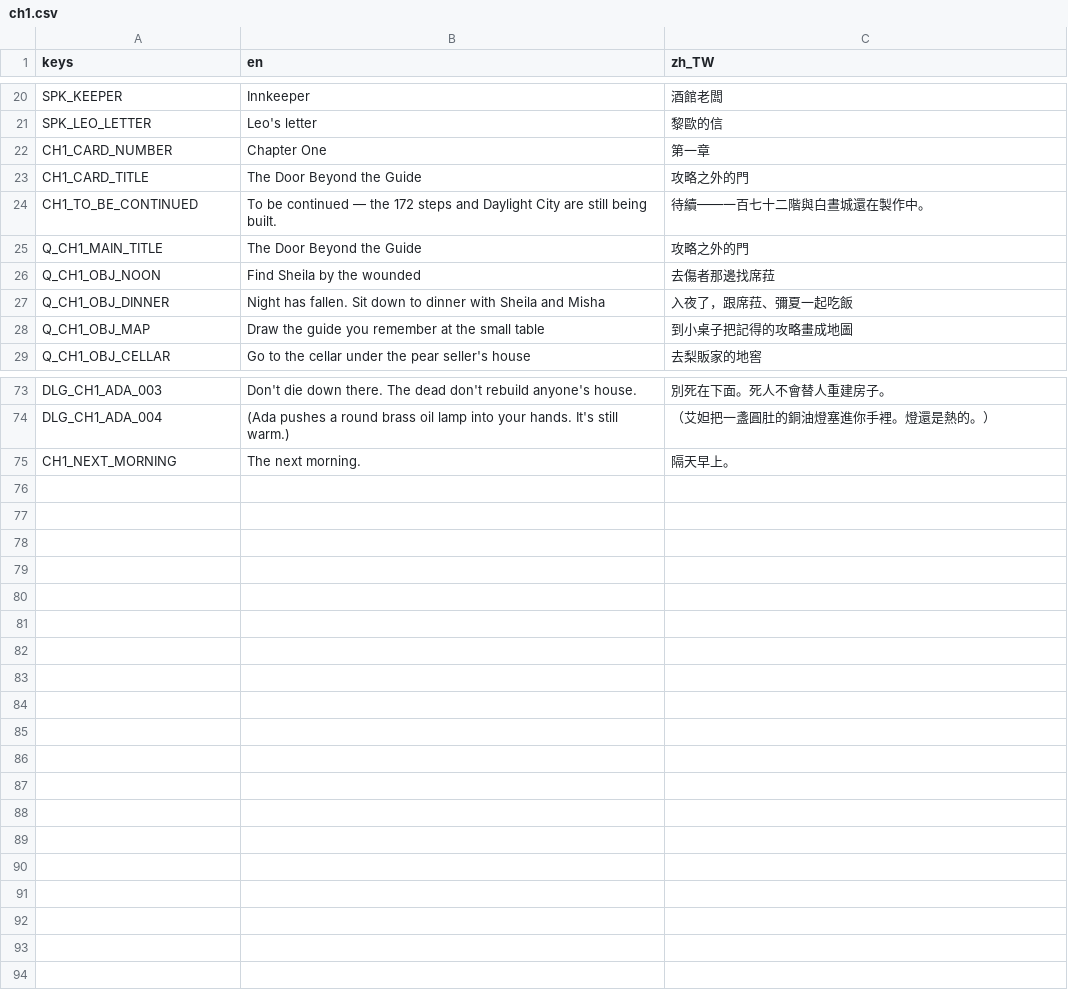
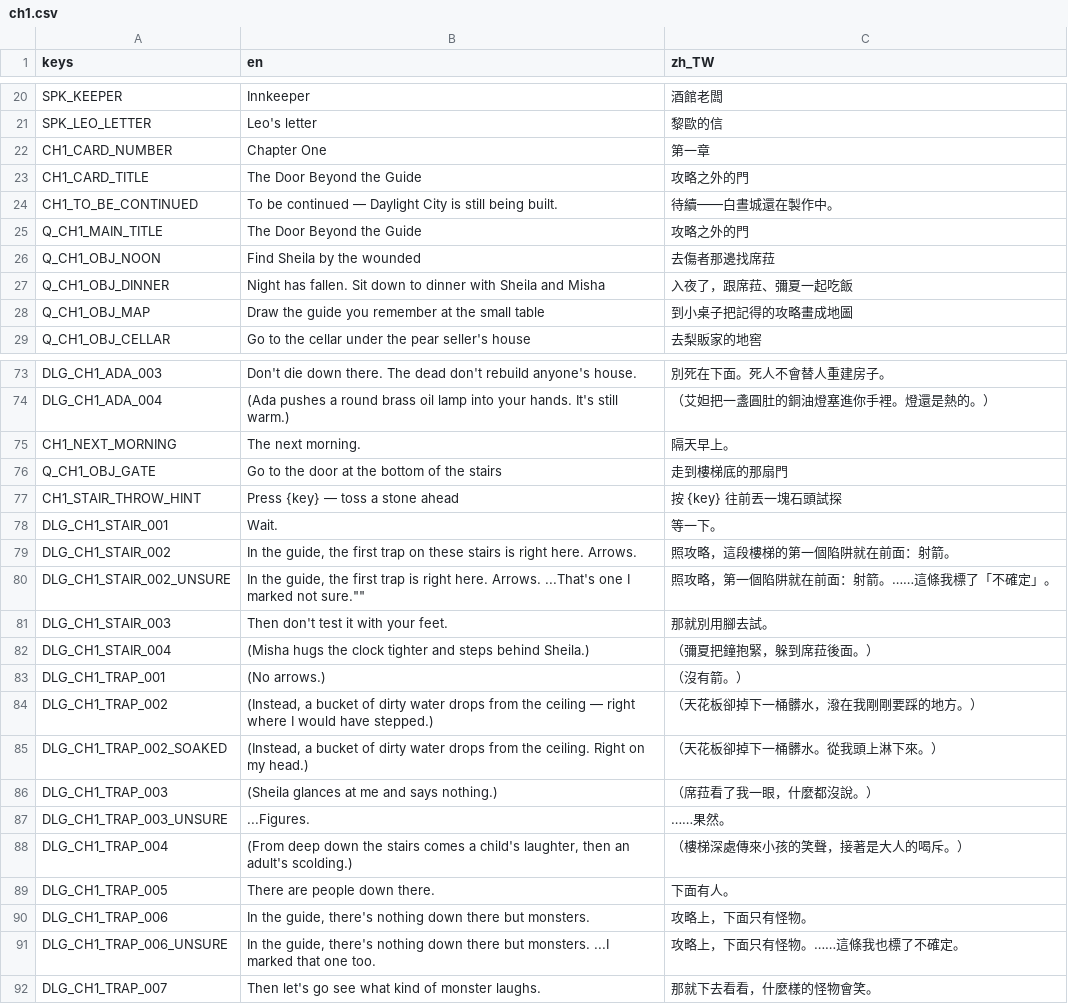
Before and after one commit to twjackysu/yuming-city, a CSV file: game/i18n/ch1.csv, drawn as a sheet; only a part is shown, gaps mark what is left out.

```diff
--- a/game/i18n/ch1.csv
+++ b/game/i18n/ch1.csv
@@ -23,3 +23,3 @@ CH1_CARD_NUMBER,Chapter One,第一章
 CH1_CARD_TITLE,The Door Beyond the Guide,攻略之外的門
-CH1_TO_BE_CONTINUED,To be continued — the 172 steps and Daylight City are still being built.,待續——一百七十二階與白晝城還在製作中。
+CH1_TO_BE_CONTINUED,To be continued — Daylight City is still being built.,待續——白晝城還在製作中。
 Q_CH1_MAIN_TITLE,The Door Beyond the Guide,攻略之外的門
@@ -75 +75,18 @@ DLG_CH1_ADA_004,(Ada pushes a round brass oil lamp into your hands. It's still w
 CH1_NEXT_MORNING,The next morning.,隔天早上。
+Q_CH1_OBJ_GATE,Go to the door at the bottom of the stairs,走到樓梯底的那扇門
+CH1_STAIR_THROW_HINT,Press {key} — toss a stone ahead,按 {key}　往前丟一塊石頭試探
+DLG_CH1_STAIR_001,Wait.,等一下。
+DLG_CH1_STAIR_002,"In the guide, the first trap on these stairs is right here. Arrows.",照攻略，這段樓梯的第一個陷阱就在前面：射箭。
+DLG_CH1_STAIR_002_UNSURE,"In the guide, the first trap is right here. Arrows. ...That's one I marked "not sure."",照攻略，第一個陷阱就在前面：射箭。……這條我標了「不確定」。
+DLG_CH1_STAIR_003,Then don't test it with your feet.,那就別用腳去試。
+DLG_CH1_STAIR_004,(Misha hugs the clock tighter and steps behind Sheila.),（彌夏把鐘抱緊，躲到席菈後面。）
+DLG_CH1_TRAP_001,(No arrows.),（沒有箭。）
+DLG_CH1_TRAP_002,"(Instead, a bucket of dirty water drops from the ceiling — right where I would have stepped.)",（天花板卻掉下一桶髒水，潑在我剛剛要踩的地方。）
+DLG_CH1_TRAP_002_SOAKED,"(Instead, a bucket of dirty water drops from the ceiling. Right on my head.)",（天花板卻掉下一桶髒水。從我頭上淋下來。）
+DLG_CH1_TRAP_003,(Sheila glances at me and says nothing.),（席菈看了我一眼，什麼都沒說。）
+DLG_CH1_TRAP_003_UNSURE,...Figures.,……果然。
+DLG_CH1_TRAP_004,"(From deep down the stairs comes a child's laughter, then an adult's scolding.)",（樓梯深處傳來小孩的笑聲，接著是大人的喝斥。）
+DLG_CH1_TRAP_005,There are people down there.,下面有人。
+DLG_CH1_TRAP_006,"In the guide, there's nothing down there but monsters.",攻略上，下面只有怪物。
+DLG_CH1_TRAP_006_UNSURE,"In the guide, there's nothing down there but monsters. ...I marked that one too.",攻略上，下面只有怪物。……這條我也標了不確定。
+DLG_CH1_TRAP_007,Then let's go see what kind of monster laughs.,那就下去看看，什麼樣的怪物會笑。
```
Also changed, not shown: 12 other files.
